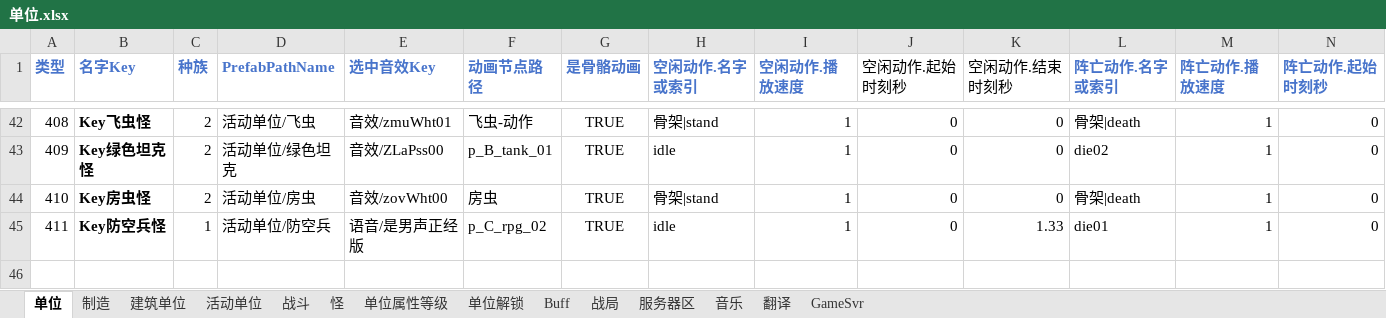
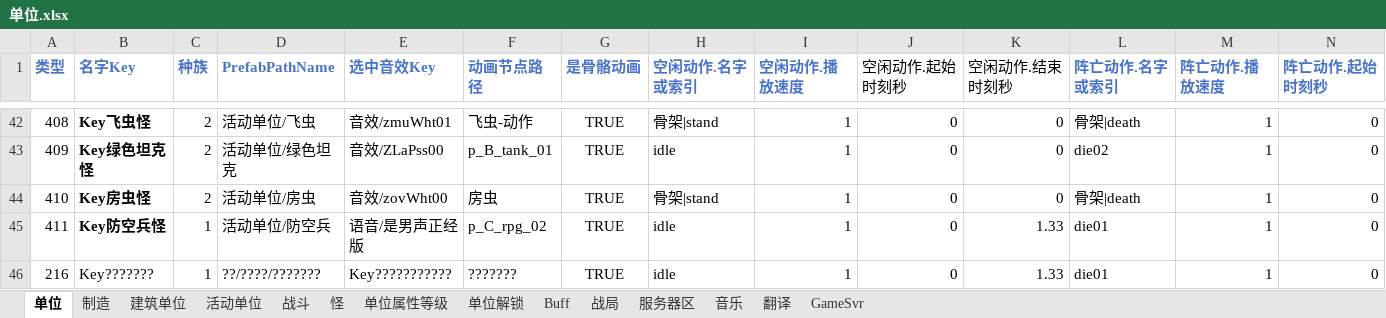
Before and after one commit to 544898458/Iocp20Coroutine, an Excel workbook: Iocp20Coroutine/表/单位.xlsx, sheet 单位, drawn as a sheet; only a part is shown, gaps mark what is left out; values as stored, in another font and other column widths than the file's, no borders; rows hold the shown columns only; the diff names each change by its address in the sheet, - before the commit and + after, or states it on an @@ line.

```diff
--- a/Iocp20Coroutine/表/单位.xlsx (sheet 单位)
+++ b/Iocp20Coroutine/表/单位.xlsx (sheet 单位)
+row 46: 216 | Key??????? | 1 | ??/????/??????? | Key??????????? | ??????? | TRUE | idle | 1 | 0 | 1.33 | die01 | 1 | 0
```
Also changed, not shown: sheet 战斗, sheet 制造, sheet 活动单位, 11 other files.
